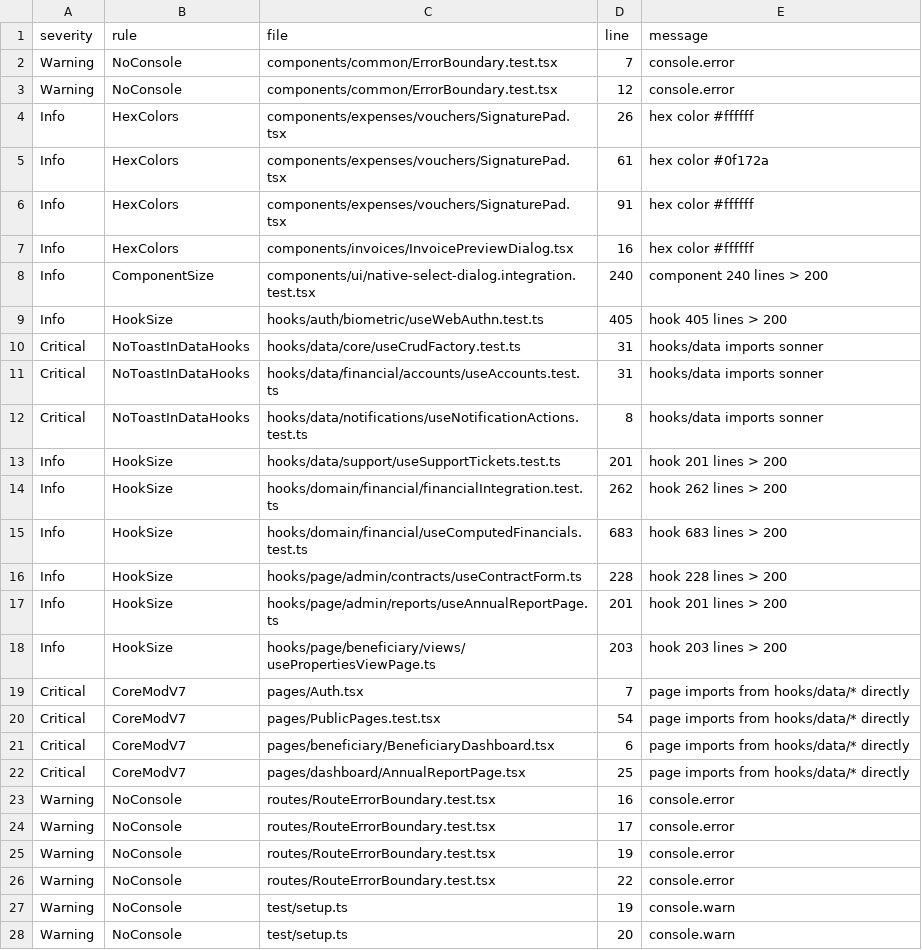
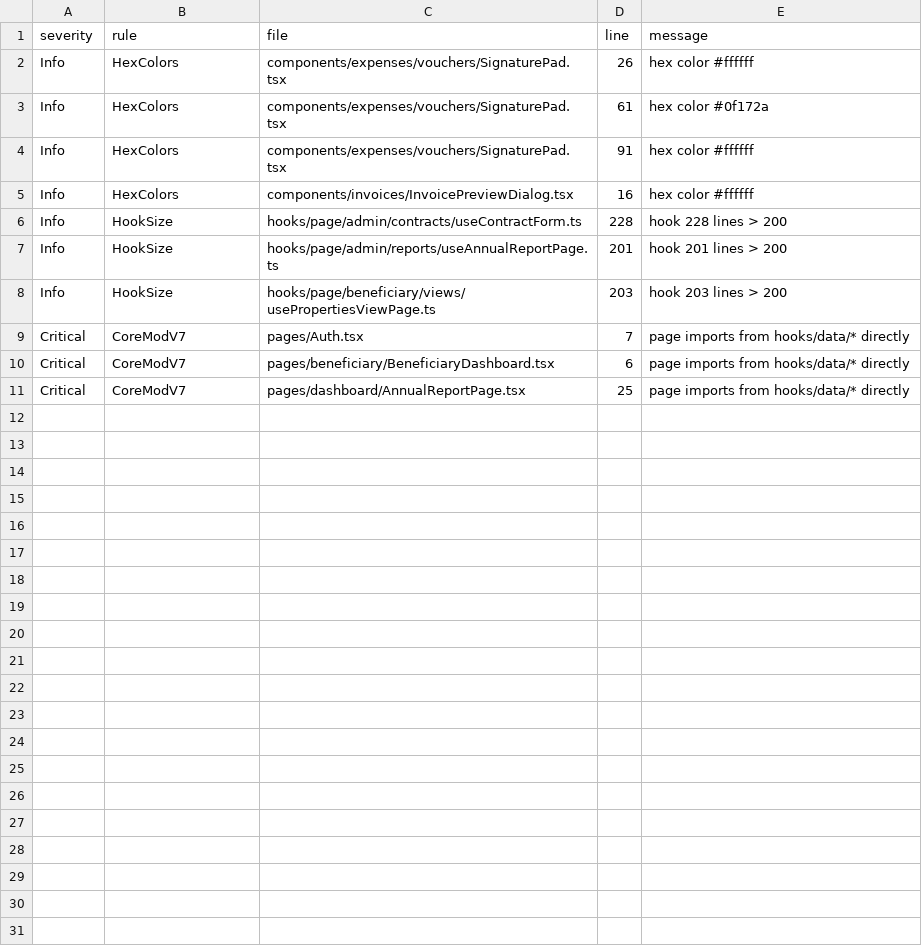
Before and after one commit to marzoouq/waqf-mr, a CSV file: audit/conventions-deep-violations.csv, drawn as a sheet; only a part is shown; the diff covers the shown part only; the diff names each change by its address in the sheet, - before the commit and + after, or states it on an @@ line.

```diff
--- a/audit/conventions-deep-violations.csv
+++ b/audit/conventions-deep-violations.csv
-row 2: Warning | NoConsole | components/common/ErrorBoundary.test.tsx | 7 | console.error
-row 3: Warning | NoConsole | components/common/ErrorBoundary.test.tsx | 12 | console.error
-row 8: Info | ComponentSize | components/ui/native-select-dialog.integration.test.tsx | 240 | component 240 lines > 200
-row 9: Info | HookSize | hooks/auth/biometric/useWebAuthn.test.ts | 405 | hook 405 lines > 200
-row 10: Critical | NoToastInDataHooks | hooks/data/core/useCrudFactory.test.ts | 31 | hooks/data imports sonner
-row 11: Critical | NoToastInDataHooks | hooks/data/financial/accounts/useAccounts.test.ts | 31 | hooks/data imports sonner
-row 12: Critical | NoToastInDataHooks | hooks/data/notifications/useNotificationActions.test.ts | 8 | hooks/data imports sonner
-row 13: Info | HookSize | hooks/data/support/useSupportTickets.test.ts | 201 | hook 201 lines > 200
-row 14: Info | HookSize | hooks/domain/financial/financialIntegration.test.ts | 262 | hook 262 lines > 200
-row 15: Info | HookSize | hooks/domain/financial/useComputedFinancials.test.ts | 683 | hook 683 lines > 200
-row 20: Critical | CoreModV7 | pages/PublicPages.test.tsx | 54 | page imports from hooks/data/* directly
-row 23: Warning | NoConsole | routes/RouteErrorBoundary.test.tsx | 16 | console.error
-row 24: Warning | NoConsole | routes/RouteErrorBoundary.test.tsx | 17 | console.error
-row 25: Warning | NoConsole | routes/RouteErrorBoundary.test.tsx | 19 | console.error
-row 26: Warning | NoConsole | routes/RouteErrorBoundary.test.tsx | 22 | console.error
-row 27: Warning | NoConsole | test/setup.ts | 19 | console.warn
-row 28: Warning | NoConsole | test/setup.ts | 20 | console.warn
```
Also changed, not shown: 2 removed rows elsewhere in this file, 1 other file.
